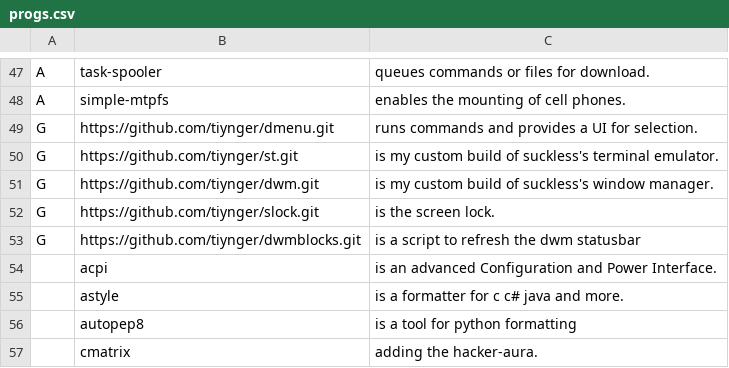
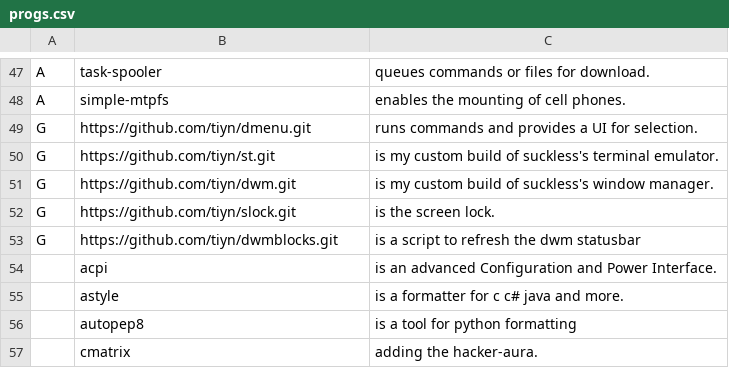
Before and after one commit to tiyn/larbs, a CSV file: resources/progs.csv, drawn as a sheet; only a part is shown, gaps mark what is left out.

Commit message:
git now better

```diff
--- a/resources/progs.csv
+++ b/resources/progs.csv
@@ -48,7 +48,7 @@ A,task-spooler,queues commands or files for download.,,,,,,
 A,simple-mtpfs,enables the mounting of cell phones.,,,,,,
-G,https://github.com/tiynger/dmenu.git,runs commands and provides a UI for selection.,,,,,,
-G,https://github.com/tiynger/st.git,is my custom build of suckless's terminal emulator.,,,,,,
-G,https://github.com/tiynger/dwm.git,is my custom build of suckless's window manager.,,,,,,
-G,https://github.com/tiynger/slock.git,is the screen lock.,,,,,,
-G,https://github.com/tiynger/dwmblocks.git,is a script to refresh the dwm statusbar,,,,,,
+G,https://github.com/tiyn/dmenu.git,runs commands and provides a UI for selection.,,,,,,
+G,https://github.com/tiyn/st.git,is my custom build of suckless's terminal emulator.,,,,,,
+G,https://github.com/tiyn/dwm.git,is my custom build of suckless's window manager.,,,,,,
+G,https://github.com/tiyn/slock.git,is the screen lock.,,,,,,
+G,https://github.com/tiyn/dwmblocks.git,is a script to refresh the dwm statusbar,,,,,,
 ,acpi,is an advanced Configuration and Power Interface.,,,,,,
```
